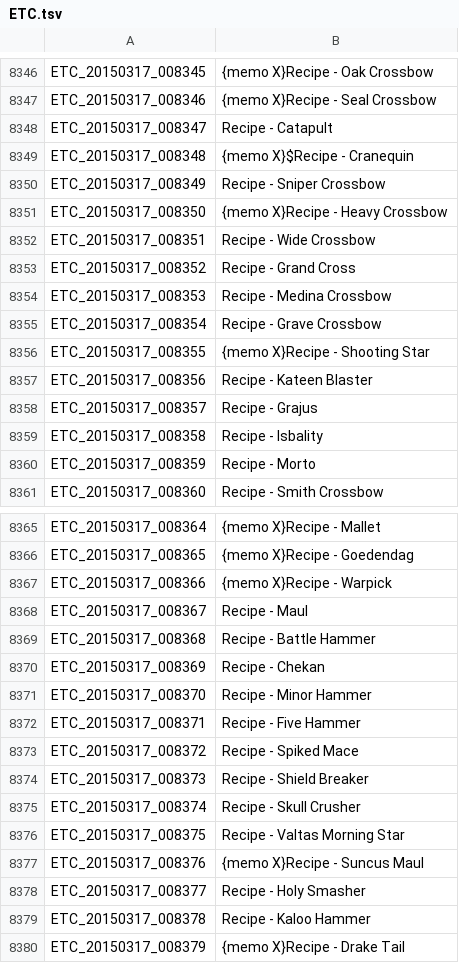
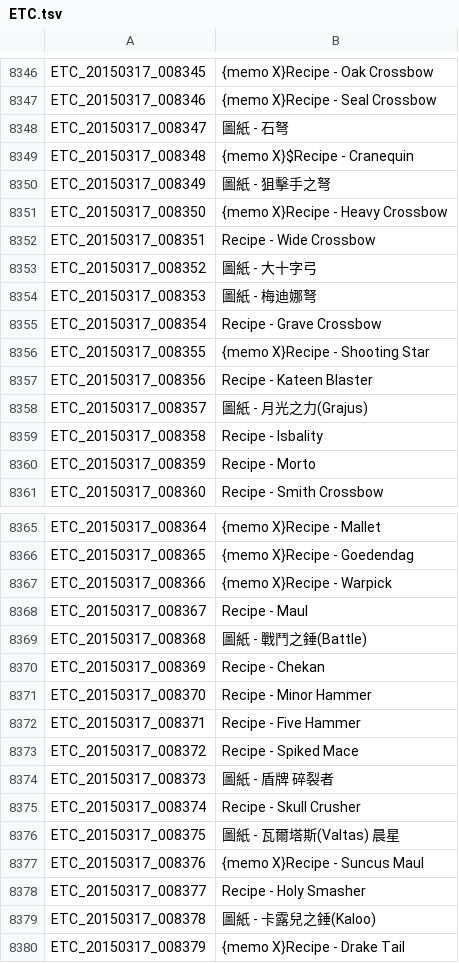
Before and after one commit to Meowurs/TreeOfSaviorChineseTraditional, a TSV file: ETC.tsv, drawn as a sheet; only a part is shown, gaps mark what is left out; the diff covers the shown part only.

```diff
--- a/ETC.tsv
+++ b/ETC.tsv
@@ -8347,9 +8347,9 @@ ETC_20150317_008345	{memo X}Recipe - Oak Crossbow
 ETC_20150317_008346	{memo X}Recipe - Seal Crossbow
-ETC_20150317_008347	Recipe - Catapult
+ETC_20150317_008347	圖紙 - 石弩
 ETC_20150317_008348	{memo X}$Recipe - Cranequin
-ETC_20150317_008349	Recipe - Sniper Crossbow
+ETC_20150317_008349	圖紙 - 狙擊手之弩
 ETC_20150317_008350	{memo X}Recipe - Heavy Crossbow
 ETC_20150317_008351	Recipe - Wide Crossbow
-ETC_20150317_008352	Recipe - Grand Cross
-ETC_20150317_008353	Recipe - Medina Crossbow
+ETC_20150317_008352	圖紙 - 大十字弓
+ETC_20150317_008353	圖紙 - 梅迪娜弩
 ETC_20150317_008354	Recipe - Grave Crossbow
@@ -8357,3 +8357,3 @@ ETC_20150317_008355	{memo X}Recipe - Shooting Star
 ETC_20150317_008356	Recipe - Kateen Blaster
-ETC_20150317_008357	Recipe - Grajus
+ETC_20150317_008357	圖紙 - 月光之力(Grajus)
 ETC_20150317_008358	Recipe - Isbality
@@ -8368,3 +8368,3 @@ ETC_20150317_008366	{memo X}Recipe - Warpick
 ETC_20150317_008367	Recipe - Maul
-ETC_20150317_008368	Recipe - Battle Hammer
+ETC_20150317_008368	圖紙 - 戰鬥之錘(Battle)
 ETC_20150317_008369	Recipe - Chekan
@@ -8373,8 +8373,8 @@ ETC_20150317_008371	Recipe - Five Hammer
 ETC_20150317_008372	Recipe - Spiked Mace
-ETC_20150317_008373	Recipe - Shield Breaker
+ETC_20150317_008373	圖紙 - 盾牌 碎裂者
 ETC_20150317_008374	Recipe - Skull Crusher
-ETC_20150317_008375	Recipe - Valtas Morning Star
+ETC_20150317_008375	圖紙 - 瓦爾塔斯(Valtas) 晨星
 ETC_20150317_008376	{memo X}Recipe - Suncus Maul
 ETC_20150317_008377	Recipe - Holy Smasher
-ETC_20150317_008378	Recipe - Kaloo Hammer
+ETC_20150317_008378	圖紙 - 卡露兒之錘(Kaloo)
 ETC_20150317_008379	{memo X}Recipe - Drake Tail
```
Also changed, not shown: 43 edited cells elsewhere in this file, ETC_檢錯表.tsv.
